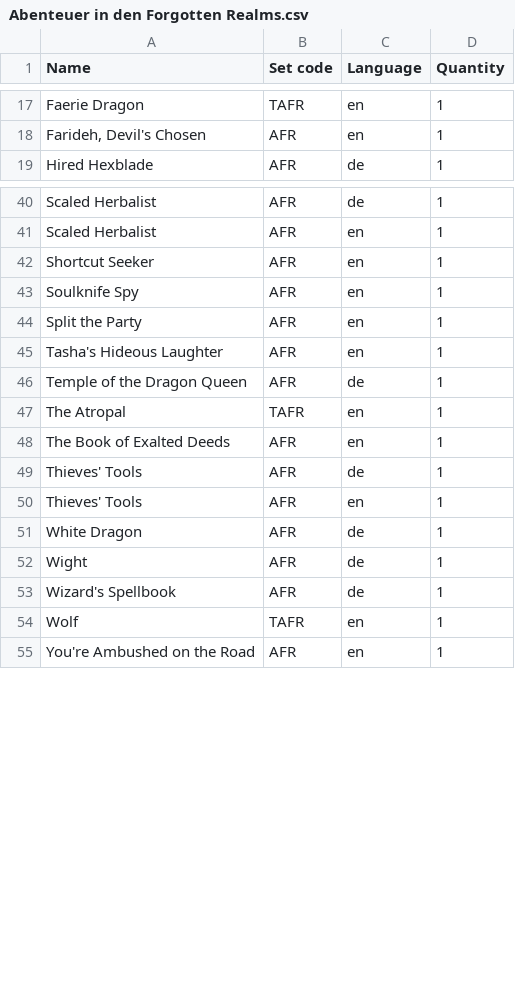
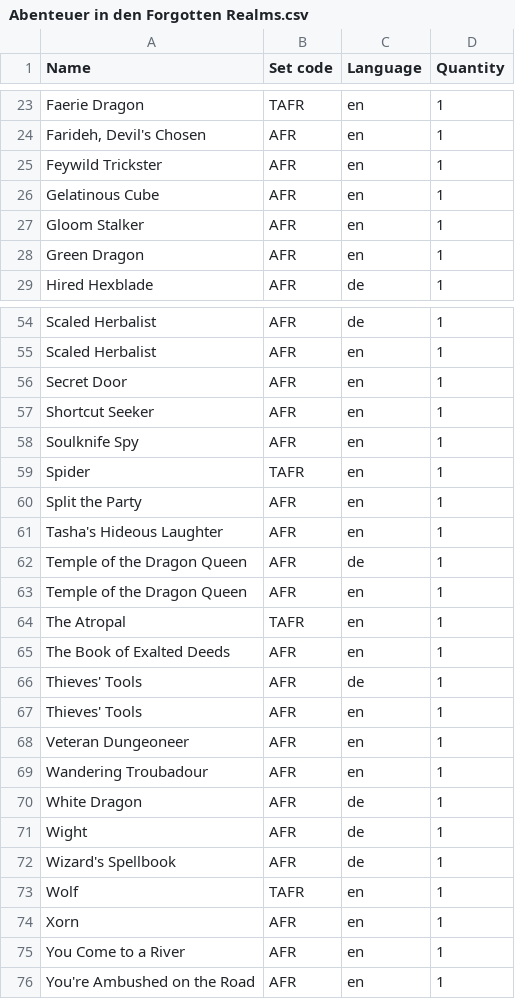
Before and after one commit to Juvinhel/Magic-the-Gathering, a CSV file: Collections/Abenteuer in den Forgotten Realms.csv, drawn as a sheet; only a part is shown, gaps mark what is left out; the diff covers the shown part only.

```diff
--- a/Collections/Abenteuer in den Forgotten Realms.csv
+++ b/Collections/Abenteuer in den Forgotten Realms.csv
@@ -18,2 +24,6 @@ Faerie Dragon,TAFR,en,1
 "Farideh, Devil's Chosen",AFR,en,1
+Feywild Trickster,AFR,en,1
+Gelatinous Cube,AFR,en,1
+Gloom Stalker,AFR,en,1
+Green Dragon,AFR,en,1
 Hired Hexblade,AFR,de,1
@@ -41,4 +55,6 @@ Scaled Herbalist,AFR,de,1
 Scaled Herbalist,AFR,en,1
+Secret Door,AFR,en,1
 Shortcut Seeker,AFR,en,1
 Soulknife Spy,AFR,en,1
+Spider,TAFR,en,1
 Split the Party,AFR,en,1
@@ -46,2 +62,3 @@ Tasha's Hideous Laughter,AFR,en,1
 Temple of the Dragon Queen,AFR,de,1
+Temple of the Dragon Queen,AFR,en,1
 The Atropal,TAFR,en,1
@@ -50,2 +67,4 @@ Thieves' Tools,AFR,de,1
 Thieves' Tools,AFR,en,1
+Veteran Dungeoneer,AFR,en,1
+Wandering Troubadour,AFR,en,1
 White Dragon,AFR,de,1
@@ -54,2 +73,4 @@ Wizard's Spellbook,AFR,de,1
 Wolf,TAFR,en,1
+Xorn,AFR,en,1
+You Come to a River,AFR,en,1
 You're Ambushed on the Road,AFR,en,1
```
Also changed, not shown: 10 added rows and 3 edited cells elsewhere in this file, Collections/Additional.csv, Collections/Bloomburrow.csv, 10 other files.
